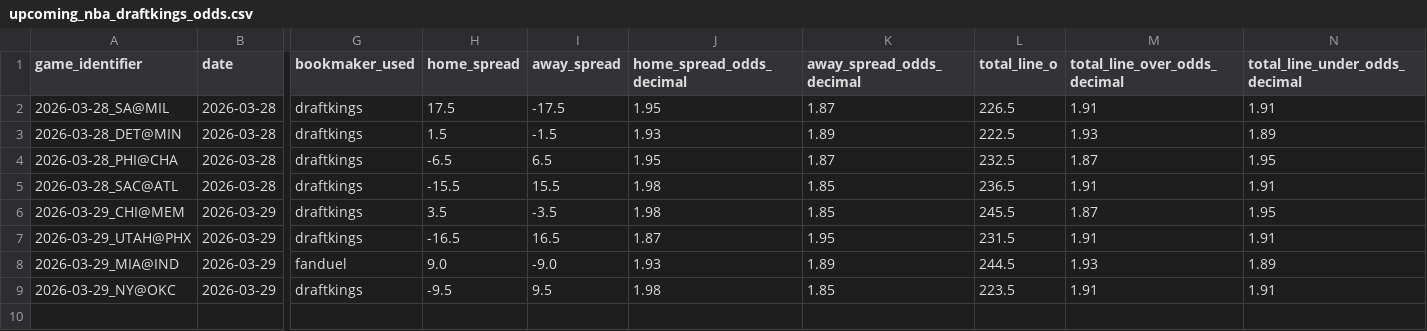
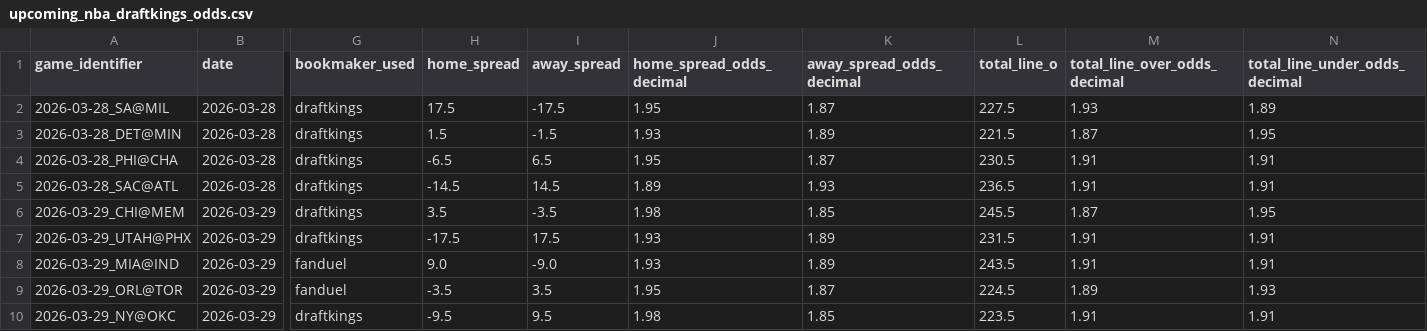
Before and after one commit to iampreetdave-work/basketball-NBA, a CSV file: upcoming_nba_draftkings_odds.csv, drawn as a sheet; only a part is shown, gaps mark what is left out; rows hold the shown columns only; the diff names each change by its address in the sheet, - before the commit and + after, or states it on an @@ line.

```diff
--- a/upcoming_nba_draftkings_odds.csv
+++ b/upcoming_nba_draftkings_odds.csv
-L2 (total_line_o): 226.5
+L2 (total_line_o): 227.5
-M2 (total_line_over_odds_decimal): 1.91
+M2 (total_line_over_odds_decimal): 1.93
-N2 (total_line_under_odds_decimal): 1.91
+N2 (total_line_under_odds_decimal): 1.89
-L3 (total_line_o): 222.5
+L3 (total_line_o): 221.5
-M3 (total_line_over_odds_decimal): 1.93
+M3 (total_line_over_odds_decimal): 1.87
-N3 (total_line_under_odds_decimal): 1.89
+N3 (total_line_under_odds_decimal): 1.95
-L4 (total_line_o): 232.5
+L4 (total_line_o): 230.5
-M4 (total_line_over_odds_decimal): 1.87
+M4 (total_line_over_odds_decimal): 1.91
-N4 (total_line_under_odds_decimal): 1.95
+N4 (total_line_under_odds_decimal): 1.91
-H5 (home_spread): -15.5
+H5 (home_spread): -14.5
-I5 (away_spread): 15.5
+I5 (away_spread): 14.5
-J5 (home_spread_odds_decimal): 1.98
+J5 (home_spread_odds_decimal): 1.89
-K5 (away_spread_odds_decimal): 1.85
+K5 (away_spread_odds_decimal): 1.93
-H7 (home_spread): -16.5
+H7 (home_spread): -17.5
-I7 (away_spread): 16.5
+I7 (away_spread): 17.5
-J7 (home_spread_odds_decimal): 1.87
+J7 (home_spread_odds_decimal): 1.93
-K7 (away_spread_odds_decimal): 1.95
+K7 (away_spread_odds_decimal): 1.89
-L8 (total_line_o): 244.5
+L8 (total_line_o): 243.5
-M8 (total_line_over_odds_decimal): 1.93
+M8 (total_line_over_odds_decimal): 1.91
-N8 (total_line_under_odds_decimal): 1.89
+N8 (total_line_under_odds_decimal): 1.91
+row 9: 2026-03-29_ORL@TOR | 2026-03-29 | fanduel | -3.5 | 3.5 | 1.95 | 1.87 | 224.5 | 1.89 | 1.93
```
Also changed, not shown: Future.csv, NBA_PREDICTIONS_ML.csv.
